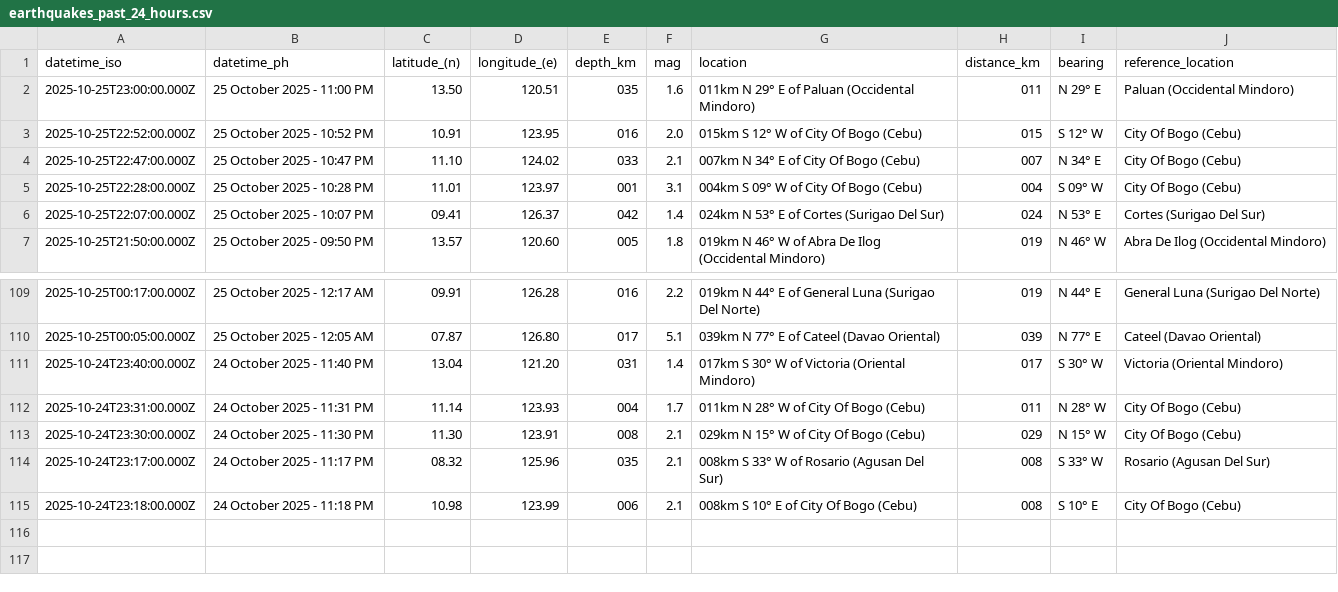
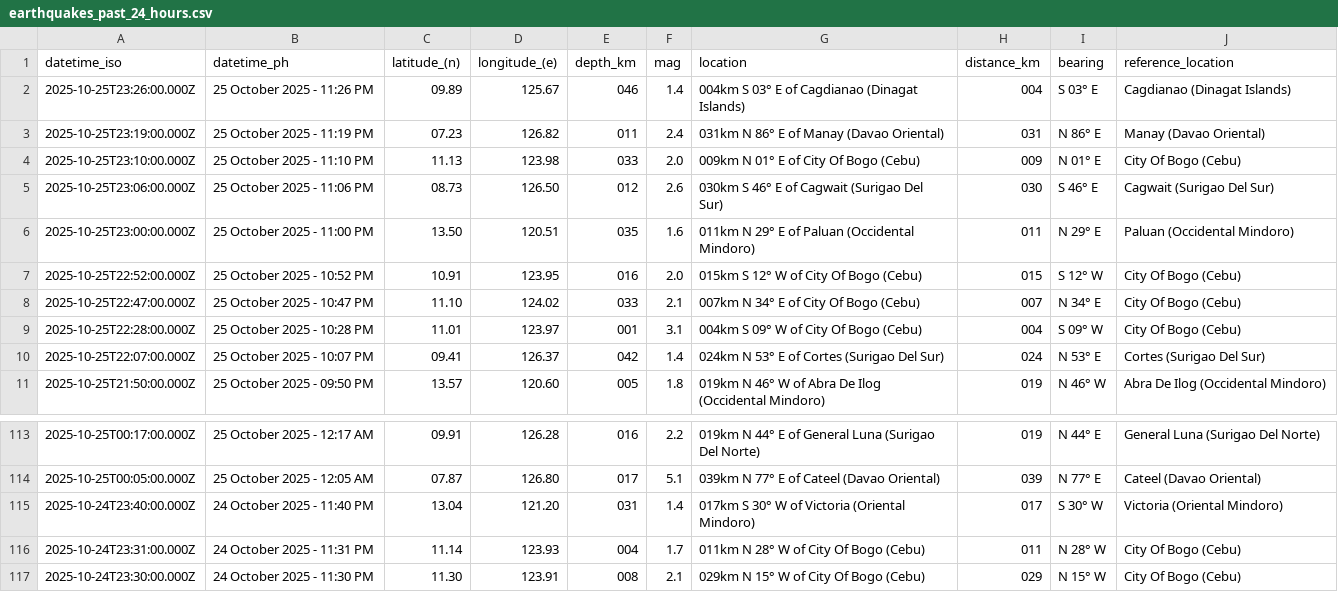
Before and after one commit to Waytii/chamthesleeptalker, a CSV file: earthquakes_past_24_hours.csv, drawn as a sheet; only a part is shown, gaps mark what is left out.

```diff
--- a/earthquakes_past_24_hours.csv
+++ b/earthquakes_past_24_hours.csv
@@ -1,2 +1,6 @@
 datetime_iso,datetime_ph,latitude_(n),longitude_(e),depth_km,mag,location,distance_km,bearing,reference_location
+2025-10-25T23:26:00.000Z,25 October 2025 - 11:26 PM,09.89,125.67,046,1.4,004km S 03° E of Cagdianao (Dinagat Islands),004,S 03° E,Cagdianao (Dinagat Islands)
+2025-10-25T23:19:00.000Z,25 October 2025 - 11:19 PM,07.23,126.82,011,2.4,031km N 86° E of Manay (Davao Oriental),031,N 86° E,Manay (Davao Oriental)
+2025-10-25T23:10:00.000Z,25 October 2025 - 11:10 PM,11.13,123.98,033,2.0,009km N 01° E of City Of Bogo (Cebu),009,N 01° E,City Of Bogo (Cebu)
+2025-10-25T23:06:00.000Z,25 October 2025 - 11:06 PM,08.73,126.50,012,2.6,030km S 46° E of Cagwait (Surigao Del Sur),030,S 46° E,Cagwait (Surigao Del Sur)
 2025-10-25T23:00:00.000Z,25 October 2025 - 11:00 PM,13.50,120.51,035,1.6,011km N 29° E of Paluan (Occidental Mindoro),011,N 29° E,Paluan (Occidental Mindoro)
@@ -113,3 +117 @@ datetime_iso,datetime_ph,latitude_(n),longitude_(e),depth_km,mag,location,distan
 2025-10-24T23:30:00.000Z,24 October 2025 - 11:30 PM,11.30,123.91,008,2.1,029km N 15° W of City Of Bogo (Cebu),029,N 15° W,City Of Bogo (Cebu)
-2025-10-24T23:17:00.000Z,24 October 2025 - 11:17 PM,08.32,125.96,035,2.1,008km S 33° W of Rosario (Agusan Del Sur),008,S 33° W,Rosario (Agusan Del Sur)
-2025-10-24T23:18:00.000Z,24 October 2025 - 11:18 PM,10.98,123.99,006,2.1,008km S 10° E of City Of Bogo (Cebu),008,S 10° E,City Of Bogo (Cebu)
```
Also changed, not shown: earthquakes.csv, earthquakes_past_7_days.csv, 5 other files.
